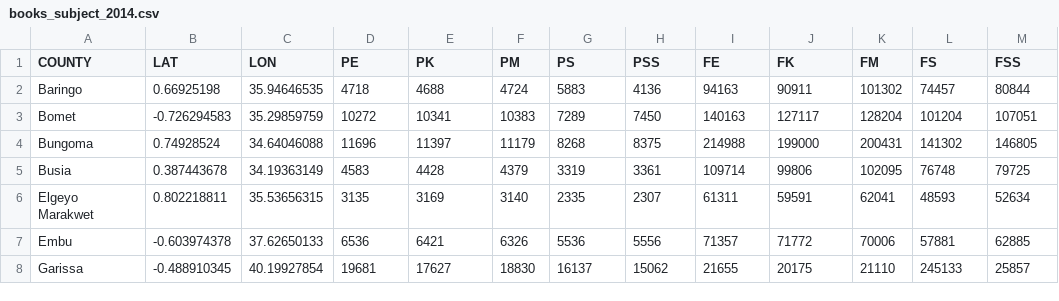
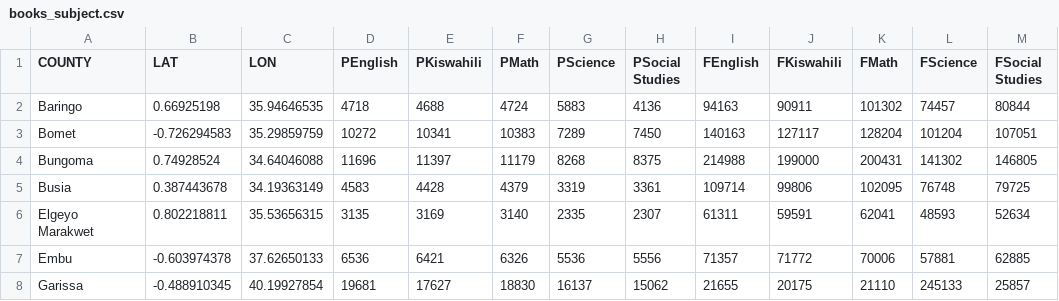
Before and after one commit to mahorn/Map673, a CSV file: module-05/lab-05/books_subject.csv (was module-05/lab-05/books_subject_2014.csv), drawn as a sheet; only a part is shown.

```diff
--- a/module-05/lab-05/books_subject_2014.csv
+++ b/module-05/lab-05/books_subject.csv
@@ -1,2 +1,2 @@
-COUNTY,LAT,LON,PE,PK,PM,PS,PSS,FE,FK,FM,FS,FSS
+COUNTY,LAT,LON,PEnglish,PKiswahili,PMath,PScience,PSocial Studies,FEnglish,FKiswahili,FMath,FScience,FSocial Studies
 Baringo ,0.66925198,35.94646535,4718,4688,4724,5883,4136,94163,90911,101302,74457,80844
```
Also changed, not shown: 3 other files.
